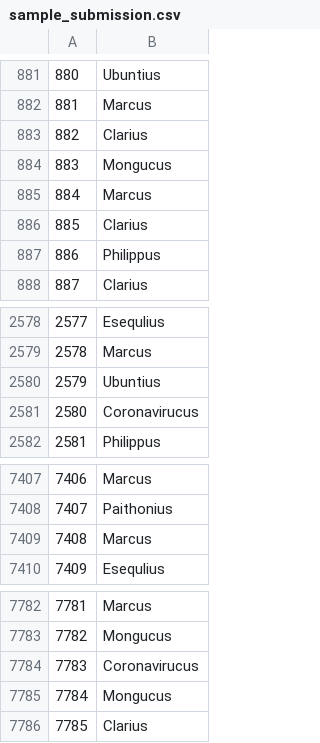
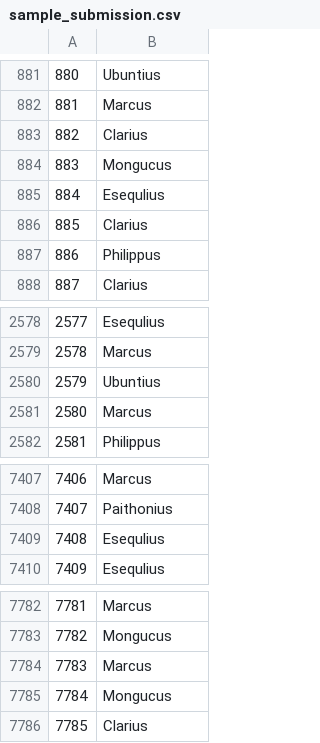
Before and after one commit to Clapiniella/lab-avila-bible, a CSV file: data/sample_submission.csv, drawn as a sheet; only a part is shown, gaps mark what is left out.

```diff
--- a/data/sample_submission.csv
+++ b/data/sample_submission.csv
@@ -884,3 +884,3 @@
 883,Mongucus
-884,Marcus
+884,Esequlius
 885,Clarius
@@ -2580,3 +2580,3 @@
 2579,Ubuntius
-2580,Coronavirucus
+2580,Marcus
 2581,Philippus
@@ -7408,3 +7408,3 @@
 7407,Paithonius
-7408,Marcus
+7408,Esequlius
 7409,Esequlius
@@ -7783,3 +7783,3 @@
 7782,Mongucus
-7783,Coronavirucus
+7783,Marcus
 7784,Mongucus
```
Also changed, not shown: 1 other file.
